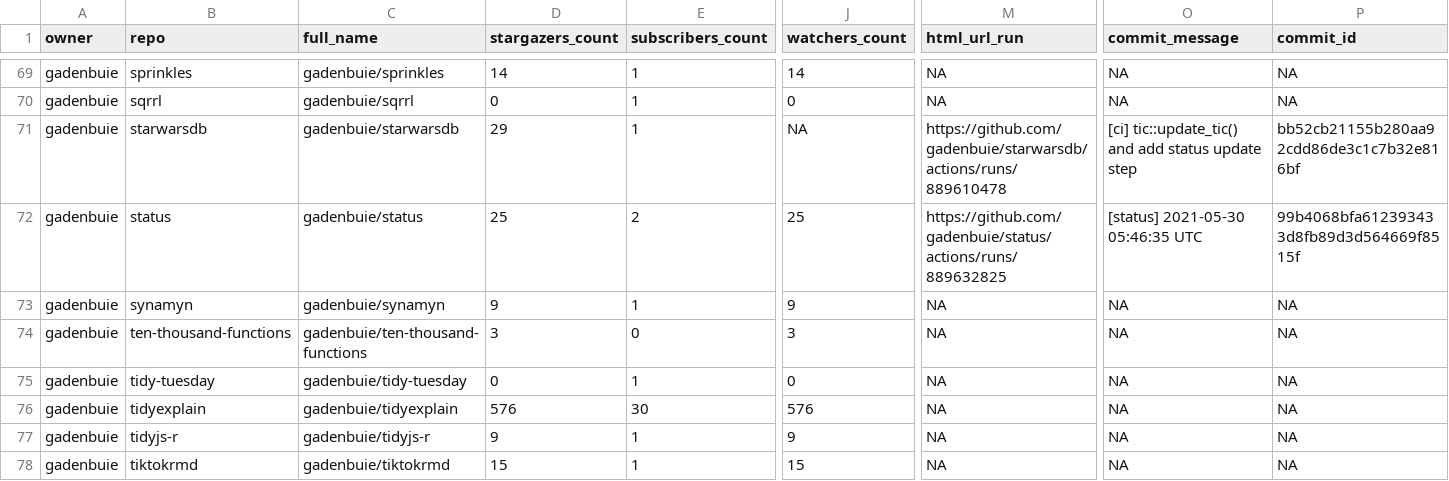
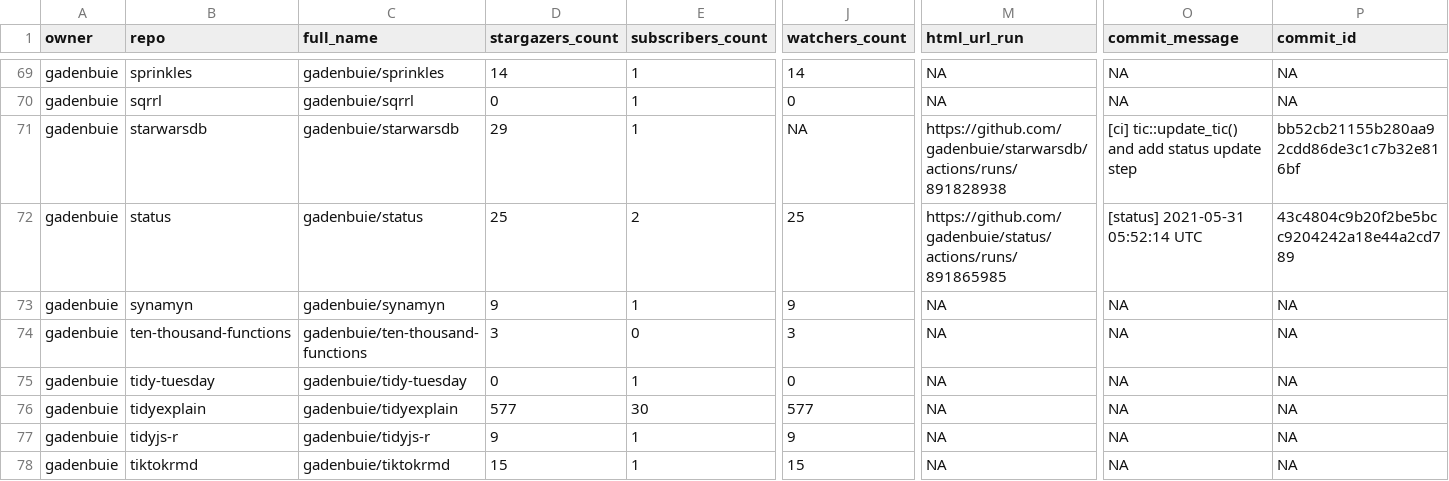
Before and after one commit to andrewcstewart/gha-dashboard, a CSV file: repos.csv, drawn as a sheet; only a part is shown, gaps mark what is left out; the diff covers the shown part only; the diff names each change by its address in the sheet, - before the commit and + after, or states it on an @@ line.

```diff
--- a/repos.csv
+++ b/repos.csv
-M71 (html_url_run): https://github.com/gadenbuie/starwarsdb/actions/runs/889610478
+M71 (html_url_run): https://github.com/gadenbuie/starwarsdb/actions/runs/891828938
-M72 (html_url_run): https://github.com/gadenbuie/status/actions/runs/889632825
+M72 (html_url_run): https://github.com/gadenbuie/status/actions/runs/891865985
-O72 (commit_message): [status] 2021-05-30 05:46:35 UTC
+O72 (commit_message): [status] 2021-05-31 05:52:14 UTC
-P72 (commit_id): 99b4068bfa612393433d8fb89d3d564669f8515f
+P72 (commit_id): 43c4804c9b20f2be5bcc9204242a18e44a2cd789
-D76 (stargazers_count): 576
+D76 (stargazers_count): 577
-J76 (watchers_count): 576
+J76 (watchers_count): 577
```
Also changed, not shown: 19 edited cells elsewhere in this file, 1 other file.
